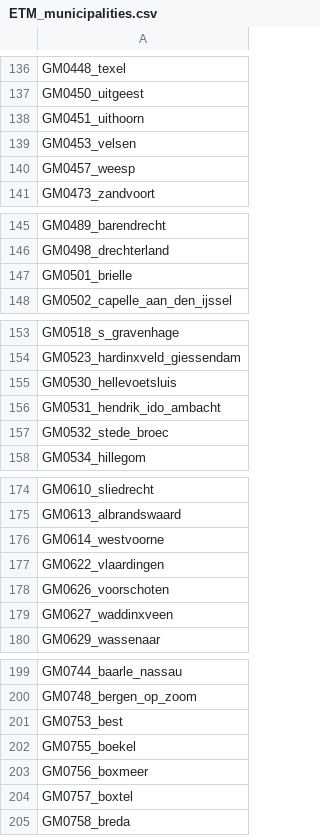
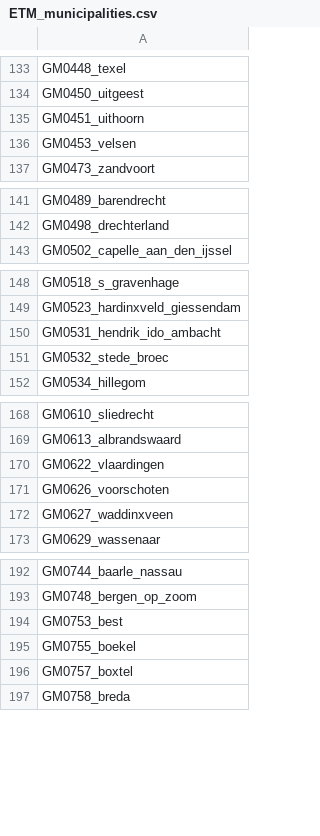
Before and after one commit to ESDLMapEditorESSIM/esdl-mapeditor, a CSV file: data/ETM_municipalities.csv, drawn as a sheet; only a part is shown, gaps mark what is left out; removed rows and columns are numbered as before the commit, all else as after; the diff covers the shown part only; the diff names each change by its address in the sheet, - before the commit and + after, or states it on an @@ line.

```diff
--- a/data/ETM_municipalities.csv
+++ b/data/ETM_municipalities.csv
-row 140: GM0457_weesp
-row 147: GM0501_brielle
-row 155: GM0530_hellevoetsluis
-row 176: GM0614_westvoorne
-row 203: GM0756_boxmeer
```
Also changed, not shown: 4 added rows and 9 removed rows elsewhere in this file, 1 other file.
